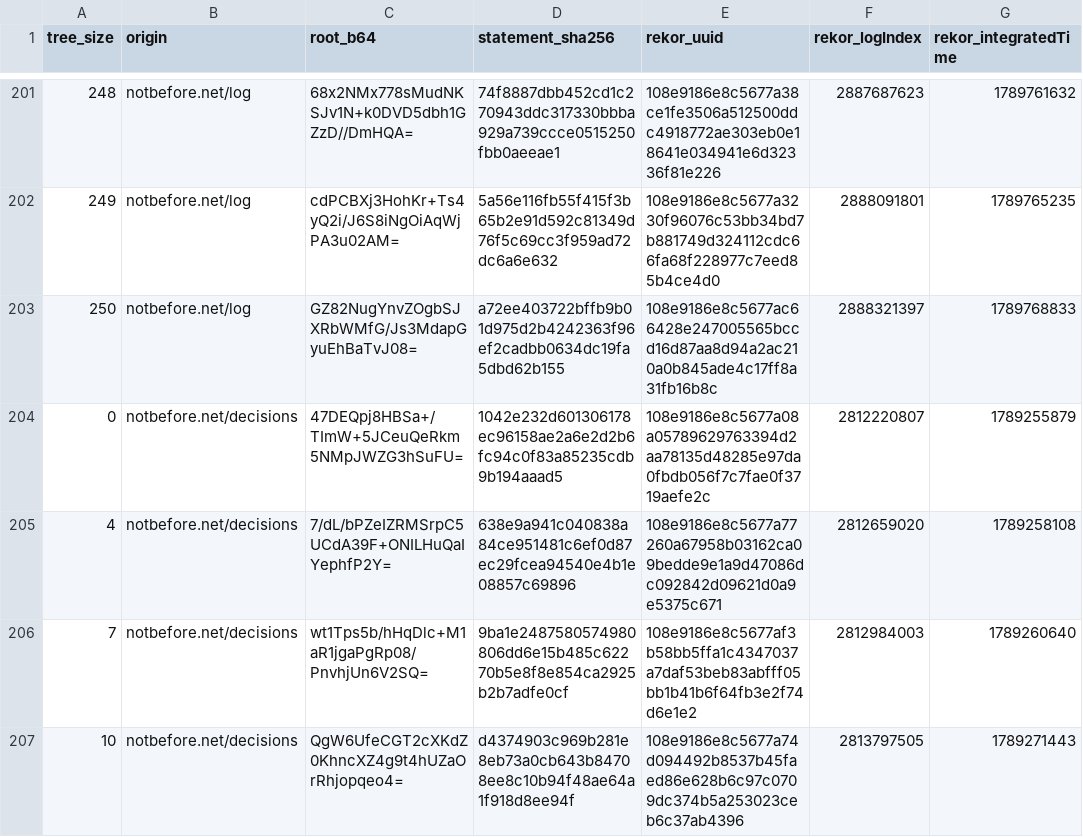
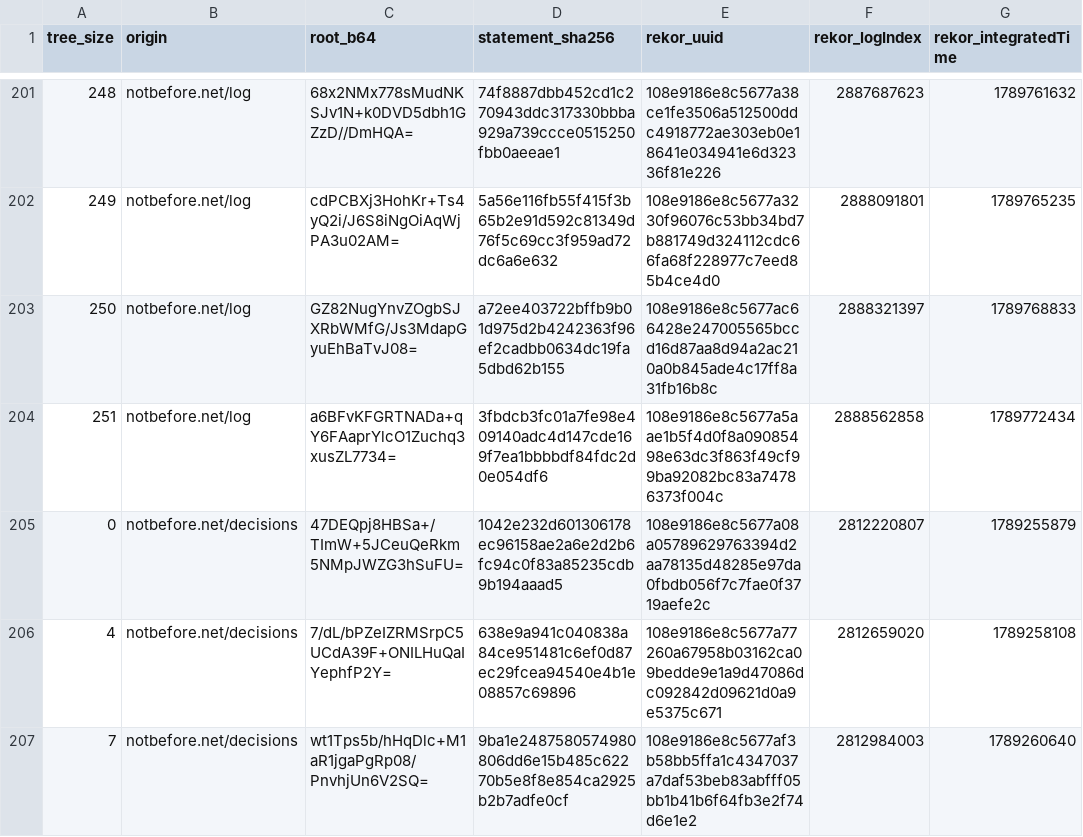
Before and after one commit to docdailey/qrng-beacon-log, a TSV file: CHECKPOINTS.tsv, drawn as a sheet; only a part is shown, gaps mark what is left out; the shorter side is filled out with more unchanged rows.

```diff
--- a/CHECKPOINTS.tsv
+++ b/CHECKPOINTS.tsv
@@ -203,2 +203,3 @@ tree_size	origin	root_b64	statement_sha256	rekor_uuid	rekor_logIndex	rekor_integ
 250	notbefore.net/log	GZ82NugYnvZOgbSJXRbWMfG/Js3MdapGyuEhBaTvJ08=	a72ee403722bffb9b01d975d2b4242363f96ef2cadbb0634dc19fa5dbd62b155	108e9186e8c5677ac66428e247005565bccd16d87aa8d94a2ac210a0b845ade4c17ff8a31fb16b8c	2888321397	1789768833
+251	notbefore.net/log	a6BFvKFGRTNADa+qY6FAaprYlcO1Zuchq3xusZL7734=	3fbdcb3fc01a7fe98e409140adc4d147cde169f7ea1bbbbdf84fdc2d0e054df6	108e9186e8c5677a5aae1b5f4d0f8a09085498e63dc3f863f49cf99ba92082bc83a74786373f004c	2888562858	1789772434
 0	notbefore.net/decisions	47DEQpj8HBSa+/TImW+5JCeuQeRkm5NMpJWZG3hSuFU=	1042e232d601306178ec96158ae2a6e2d2b6fc94c0f83a85235cdb9b194aaad5	108e9186e8c5677a08a05789629763394d2aa78135d48285e97da0fbdb056f7c7fae0f3719aefe2c	2812220807	1789255879
```
Also changed, not shown: INDEX.tsv, 5 other files.
